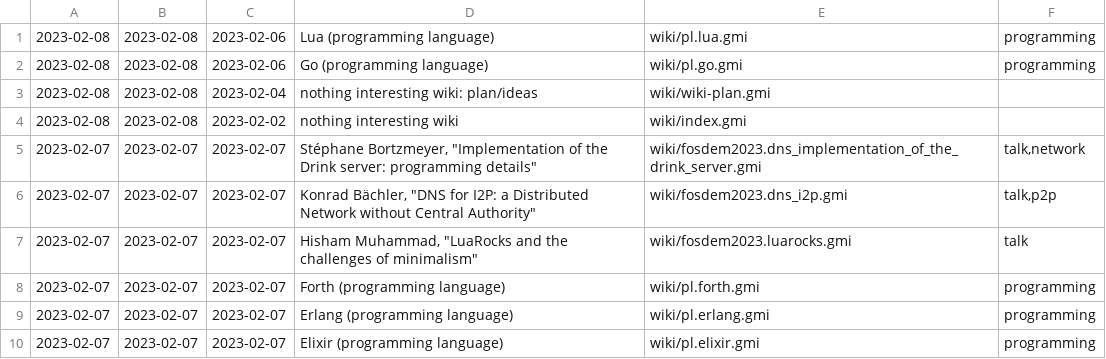
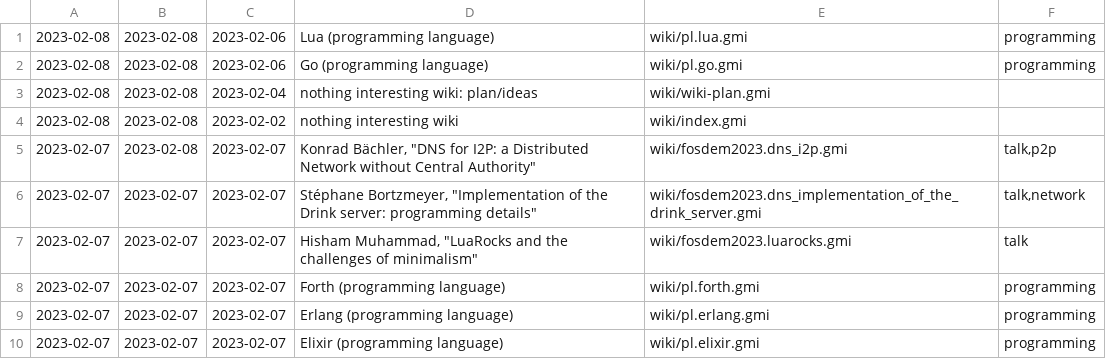
Before and after one commit to siiky/siiky.github.io, a TSV file: wiki-meta.tsv, drawn as a sheet; only a part is shown.

```diff
--- a/wiki-meta.tsv
+++ b/wiki-meta.tsv
@@ -4,4 +4,4 @@
 2023-02-08	2023-02-08	2023-02-02	nothing interesting wiki	wiki/index.gmi	
+2023-02-07	2023-02-08	2023-02-07	Konrad Bächler, "DNS for I2P: a Distributed Network without Central Authority"	wiki/fosdem2023.dns_i2p.gmi	talk,p2p
 2023-02-07	2023-02-07	2023-02-07	Stéphane Bortzmeyer, "Implementation of the Drink server: programming details"	wiki/fosdem2023.dns_implementation_of_the_drink_server.gmi	talk,network
-2023-02-07	2023-02-07	2023-02-07	Konrad Bächler, "DNS for I2P: a Distributed Network without Central Authority"	wiki/fosdem2023.dns_i2p.gmi	talk,p2p
 2023-02-07	2023-02-07	2023-02-07	Hisham Muhammad, "LuaRocks and the challenges of minimalism"	wiki/fosdem2023.luarocks.gmi	talk
```
Also changed, not shown: 7 other files.
